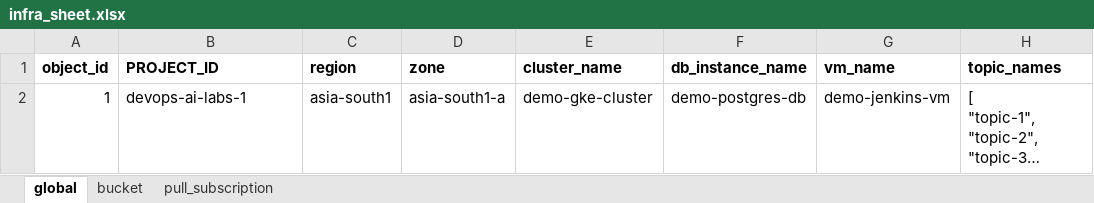
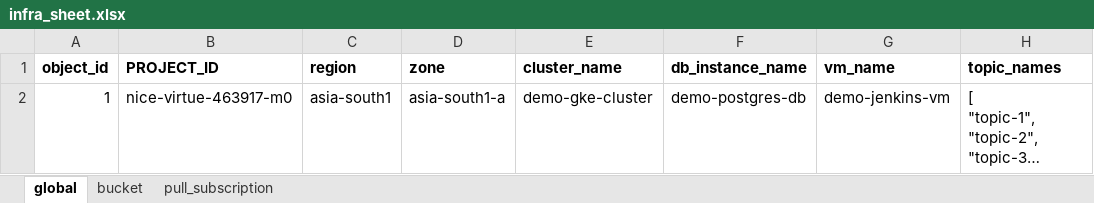
Before and after one commit to kranthimj23/devops-lab-gke, an Excel workbook: dataset/infra_sheet.xlsx, sheet global, drawn as a sheet; only a part is shown; long unchanged cells end in …; values as stored, in another font and other column widths than the file's, no borders; the diff names each change by its address in the sheet, - before the commit and + after, or states it on an @@ line.

```diff
--- a/dataset/infra_sheet.xlsx (sheet global)
+++ b/dataset/infra_sheet.xlsx (sheet global)
-B2 (PROJECT_ID): devops-ai-labs-1
+B2 (PROJECT_ID): nice-virtue-463917-m0
```
Also changed, not shown: sheet pull_subscription, 1 other file.
